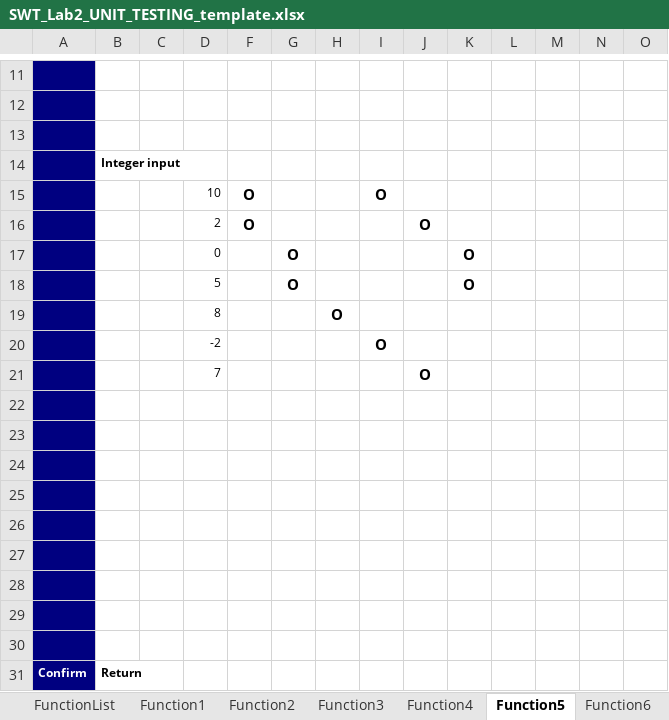
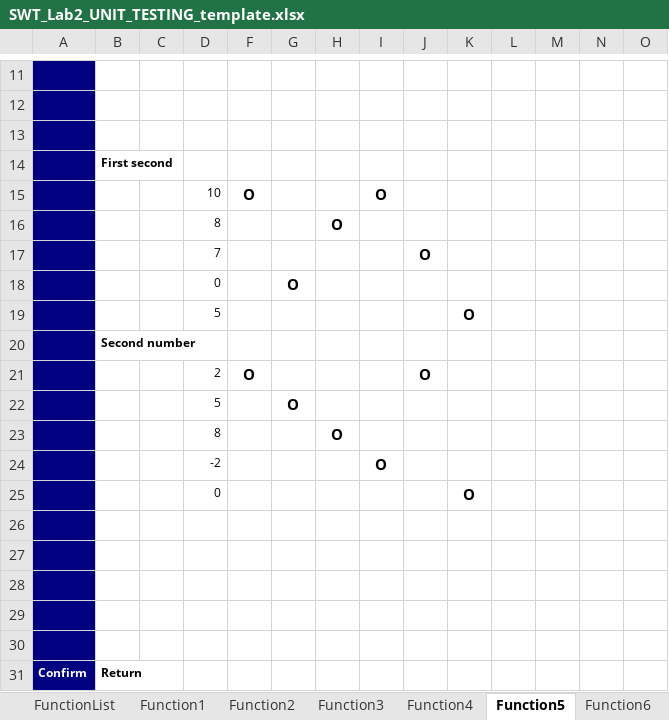
Before and after one commit to lampham-devwannabe/SWT_LAB2, an Excel workbook: SWT_Lab2_UNIT_TESTING_template.xlsx, sheet Function5, drawn as a sheet; only a part is shown, gaps mark what is left out; values as stored, in another font and other column widths than the file's, no borders; removed rows and columns are numbered as before the commit, all else as after; rows hold the shown columns only; the diff names each change by its address in the sheet, - before the commit and + after, or states it on an @@ line.

```diff
--- a/SWT_Lab2_UNIT_TESTING_template.xlsx (sheet Function5)
+++ b/SWT_Lab2_UNIT_TESTING_template.xlsx (sheet Function5)
-B14: Integer input
+B14: First second
+row 16:  |  |  | 8 |  |  | O
@@ row 21 moved to row 17: 7 @@
+row 18:  |  |  | 0 |  | O
+row 19:  |  |  | 5 |  |  |  |  |  | O
+row 20:  | Second number
-row 17:  |  |  | 0 |  | O |  |  |  | O
-K22: O
+K22: (empty)
-row 25: (empty)
+row 25:  |  |  | 0 |  |  |  |  |  | O
-row 23: (empty)
-row 24: (empty)
-row 25: (empty)
```
Also changed, not shown: sheet FunctionList, sheet Function4, sheet Function3, sheet Function7, sheet Function6, other sheet tabs, 2 other files.
